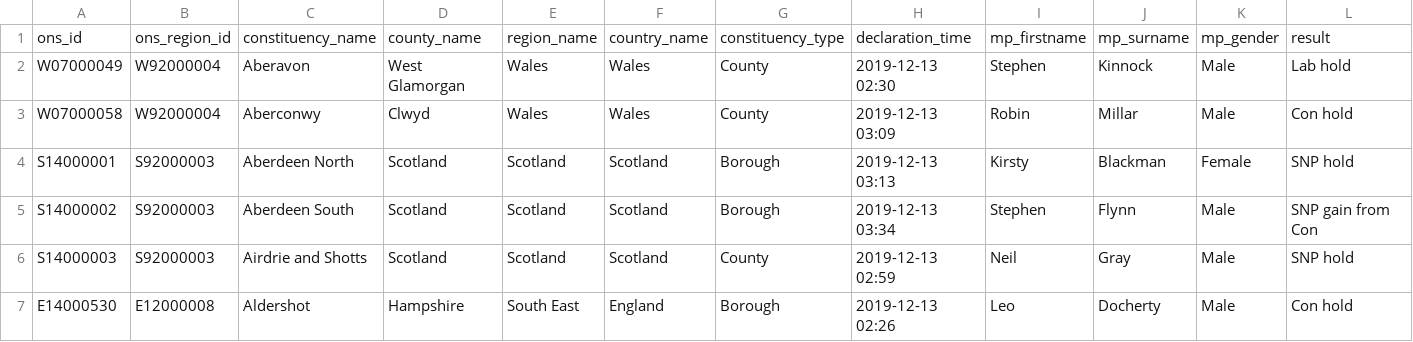
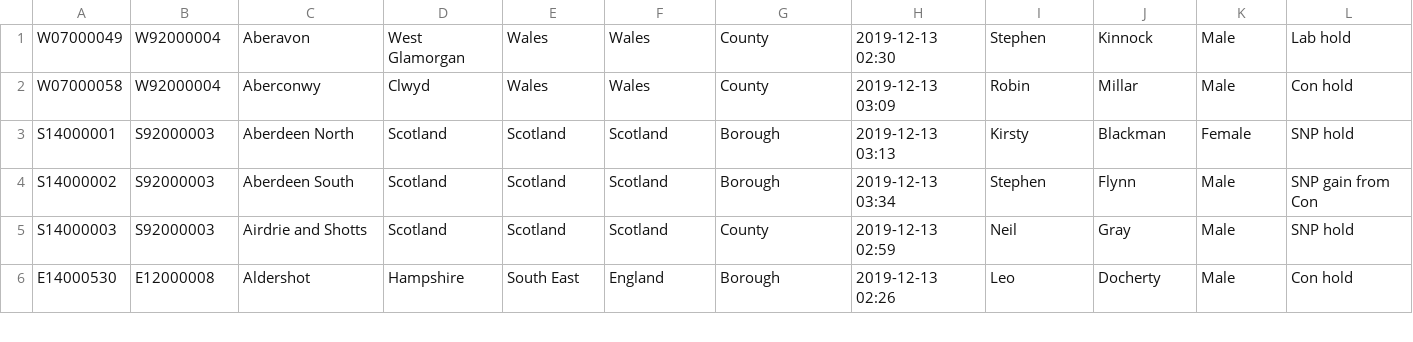
Before and after one commit to ukparliament/psephology, a CSV file: db/data/results/by-constituency/2019-12-12.csv, drawn as a sheet; only a part is shown; rows hold the shown columns only; the diff names each change by its address in the sheet, - before the commit and + after, or states it on an @@ line.

```diff
--- a/db/data/results/by-constituency/2019-12-12.csv
+++ b/db/data/results/by-constituency/2019-12-12.csv
-row 1: ons_id | ons_region_id | constituency_name | county_name | region_name | country_name | constituency_type | declaration_time | mp_firstname | mp_surname | mp_gender | result
```
Also changed, not shown: db/data/results/by-constituency/2015-05-07.csv, db/data/results/by-constituency/2017-06-08.csv.
